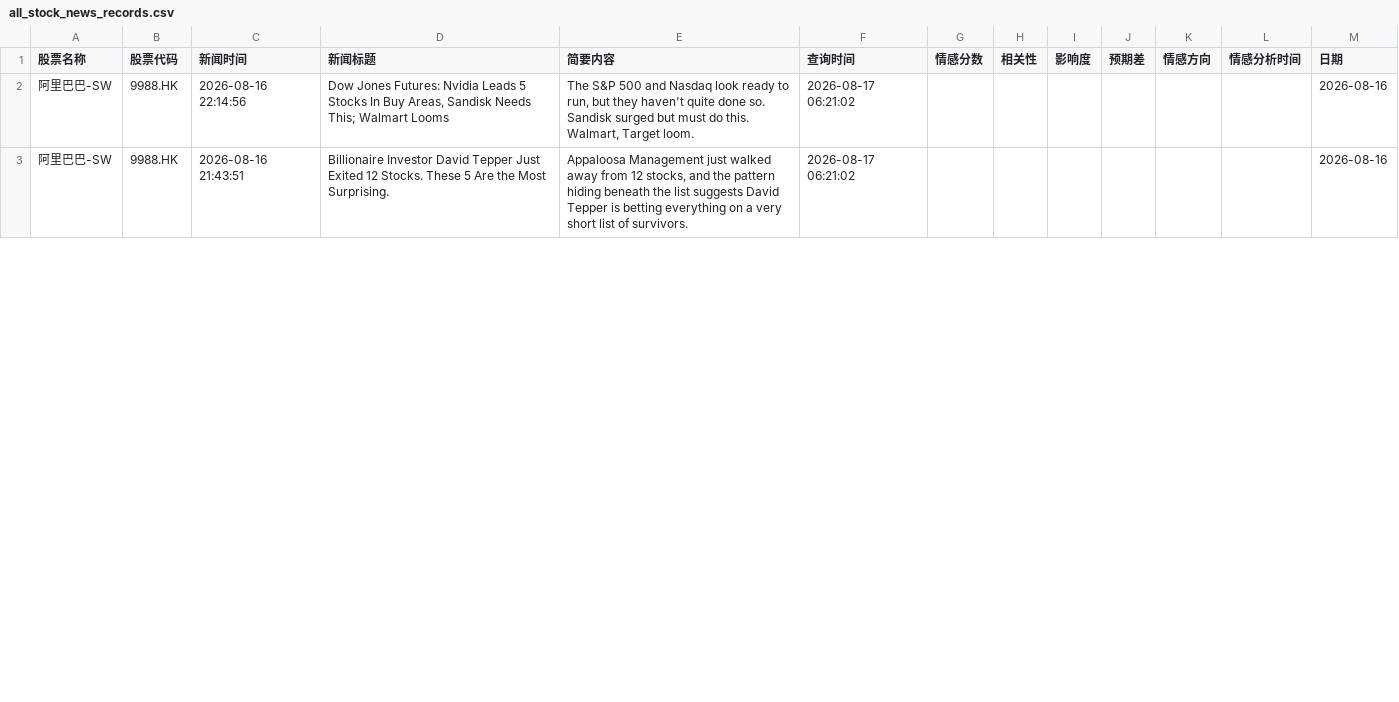
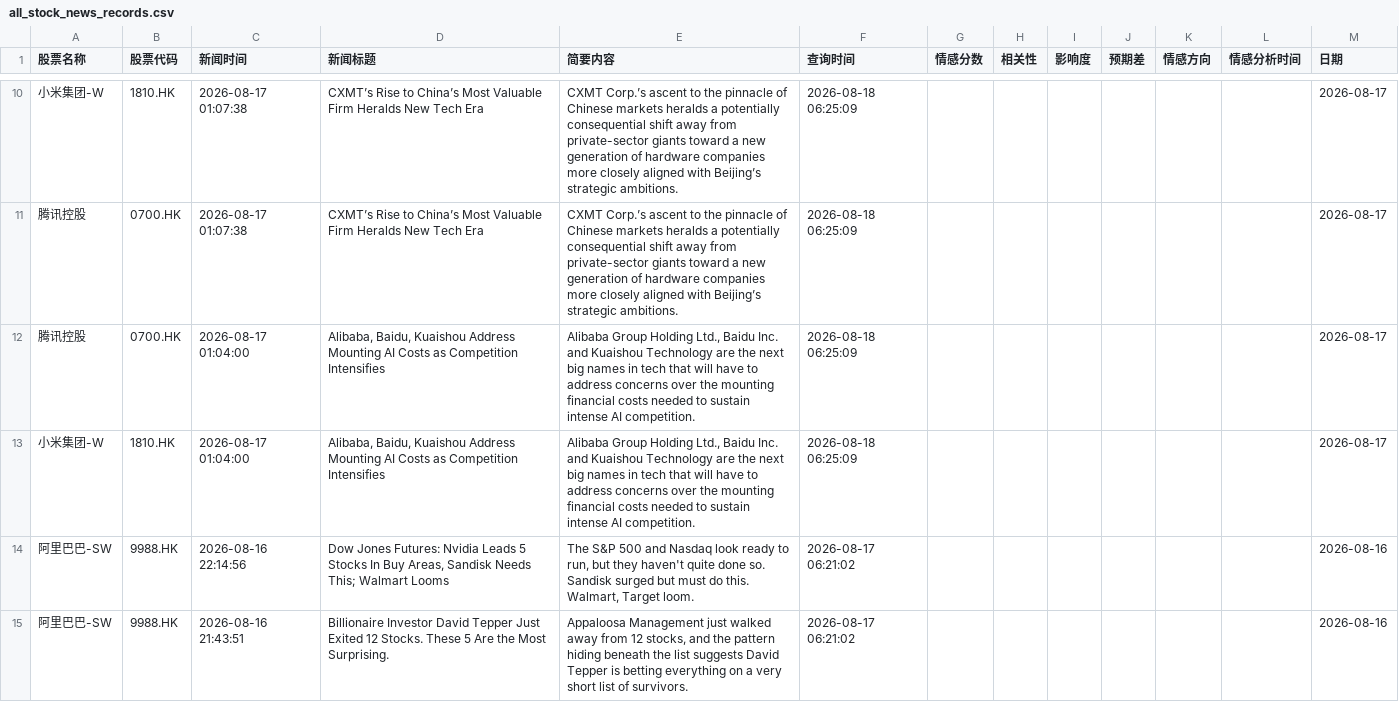
Before and after one commit to 12579374681/lionfortune, a CSV file: data/all_stock_news_records.csv, drawn as a sheet; only a part is shown, gaps mark what is left out; the diff covers the shown part only.

```diff
--- a/data/all_stock_news_records.csv
+++ b/data/all_stock_news_records.csv
@@ -2 +10,5 @@
+小米集团-W,1810.HK,2026-08-17 01:07:38,CXMT’s Rise to China’s Most Valuable Firm Heralds New Tech Era,CXMT Corp.’s ascent to the pinnacle of Chinese markets heralds a potentially consequential shift away from private-sector giants toward a new generation of hardware companies more closely aligned with Beijing’s strategic ambitions.,2026-08-18 06:25:09,,,,,,,2026-08-17
+腾讯控股,0700.HK,2026-08-17 01:07:38,CXMT’s Rise to China’s Most Valuable Firm Heralds New Tech Era,CXMT Corp.’s ascent to the pinnacle of Chinese markets heralds a potentially consequential shift away from private-sector giants toward a new generation of hardware companies more closely aligned with Beijing’s strategic ambitions.,2026-08-18 06:25:09,,,,,,,2026-08-17
+腾讯控股,0700.HK,2026-08-17 01:04:00,"Alibaba, Baidu, Kuaishou Address Mounting AI Costs as Competition Intensifies","Alibaba Group Holding Ltd., Baidu Inc. and Kuaishou Technology are the next big names in tech that will have to address concerns over the mounting financial costs needed to sustain intense AI competition.",2026-08-18 06:25:09,,,,,,,2026-08-17
+小米集团-W,1810.HK,2026-08-17 01:04:00,"Alibaba, Baidu, Kuaishou Address Mounting AI Costs as Competition Intensifies","Alibaba Group Holding Ltd., Baidu Inc. and Kuaishou Technology are the next big names in tech that will have to address concerns over the mounting financial costs needed to sustain intense AI competition.",2026-08-18 06:25:09,,,,,,,2026-08-17
 阿里巴巴-SW,9988.HK,2026-08-16 22:14:56,"Dow Jones Futures: Nvidia Leads 5 Stocks In Buy Areas, Sandisk Needs This; Walmart Looms","The S&P 500 and Nasdaq look ready to run, but they haven't quite done so. Sandisk surged but must do this. Walmart, Target loom.",2026-08-17 06:21:02,,,,,,,2026-08-16
```
Also changed, not shown: 8 added rows and 71 moved rows elsewhere in this file.
